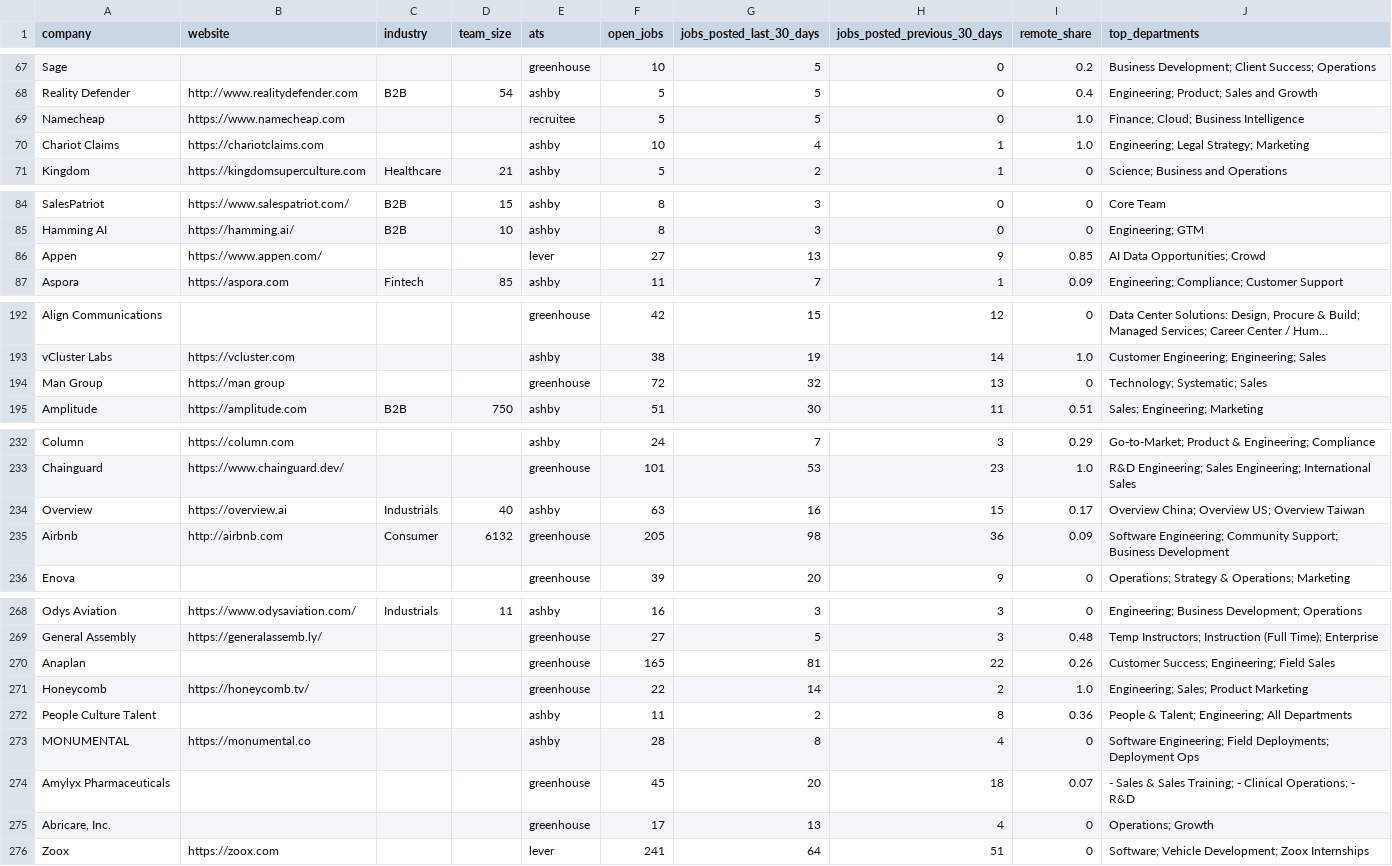
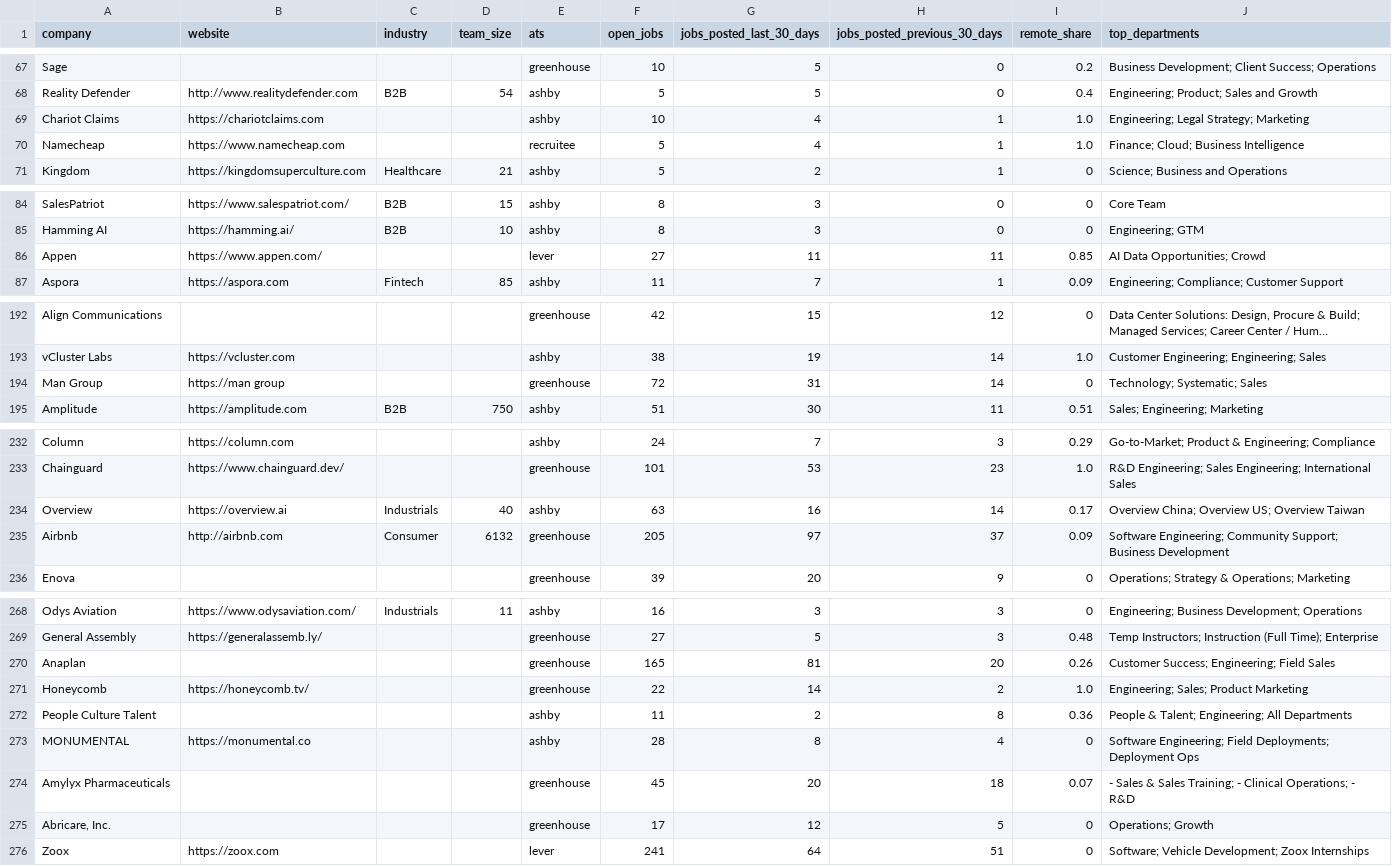
Before and after one commit to ekkysoka7-maker/job-market-data-examples, a CSV file: data/fastest_hiring_companies.csv, drawn as a sheet; only a part is shown, gaps mark what is left out; long unchanged cells end in …; removed rows and columns are numbered as before the commit, all else as after; the diff covers the shown part only; the diff names each change by its address in the sheet, - before the commit and + after, or states it on an @@ line.

```diff
--- a/data/fastest_hiring_companies.csv
+++ b/data/fastest_hiring_companies.csv
-row 69: Namecheap | https://www.namecheap.com |  |  | recruitee | 5 | 5 | 0 | 1.0 | Finance; Cloud; Business Intelligence
+row 70: Namecheap | https://www.namecheap.com |  |  | recruitee | 5 | 4 | 1 | 1.0 | Finance; Cloud; Business Intelligence
-G86 (jobs_posted_last_30_days): 13
+G86 (jobs_posted_last_30_days): 11
-H86 (jobs_posted_previous_30_days): 9
+H86 (jobs_posted_previous_30_days): 11
-G194 (jobs_posted_last_30_days): 32
+G194 (jobs_posted_last_30_days): 31
-H194 (jobs_posted_previous_30_days): 13
+H194 (jobs_posted_previous_30_days): 14
-H234 (jobs_posted_previous_30_days): 15
+H234 (jobs_posted_previous_30_days): 14
-G235 (jobs_posted_last_30_days): 98
+G235 (jobs_posted_last_30_days): 97
-H235 (jobs_posted_previous_30_days): 36
+H235 (jobs_posted_previous_30_days): 37
-H270 (jobs_posted_previous_30_days): 22
+H270 (jobs_posted_previous_30_days): 20
-G275 (jobs_posted_last_30_days): 13
+G275 (jobs_posted_last_30_days): 12
-H275 (jobs_posted_previous_30_days): 4
+H275 (jobs_posted_previous_30_days): 5
```
Also changed, not shown: 5 edited cells elsewhere in this file, 55 other files.
